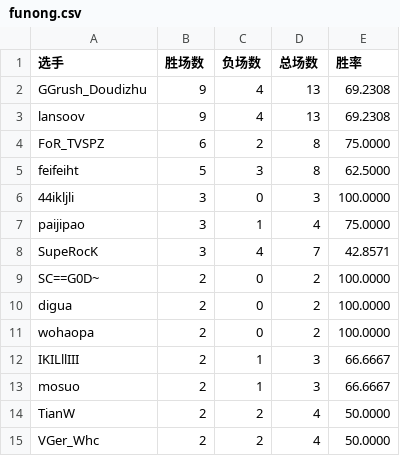
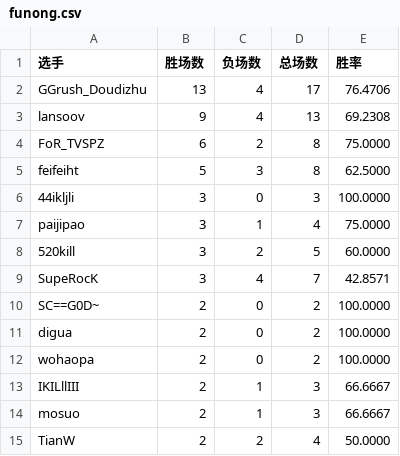
Before and after one commit to GGrush-Doudizhu/GGrush-Doudizhu.github.io, a CSV file: data/funong.csv, drawn as a sheet; only a part is shown; the shorter side is filled out with more unchanged rows.

```diff
--- a/data/funong.csv
+++ b/data/funong.csv
@@ -1,3 +1,3 @@
 选手,胜场数,负场数,总场数,胜率
-GGrush_Doudizhu,9,4,13,69.2308
+GGrush_Doudizhu,13,4,17,76.4706
 lansoov,9,4,13,69.2308
@@ -7,2 +7,3 @@ feifeiht,5,3,8,62.5000
 paijipao,3,1,4,75.0000
+520kill,3,2,5,60.0000
 SupeRocK,3,4,7,42.8571
```
Also changed, not shown: data/all.csv, data/dizhu.csv, 10 other files.
